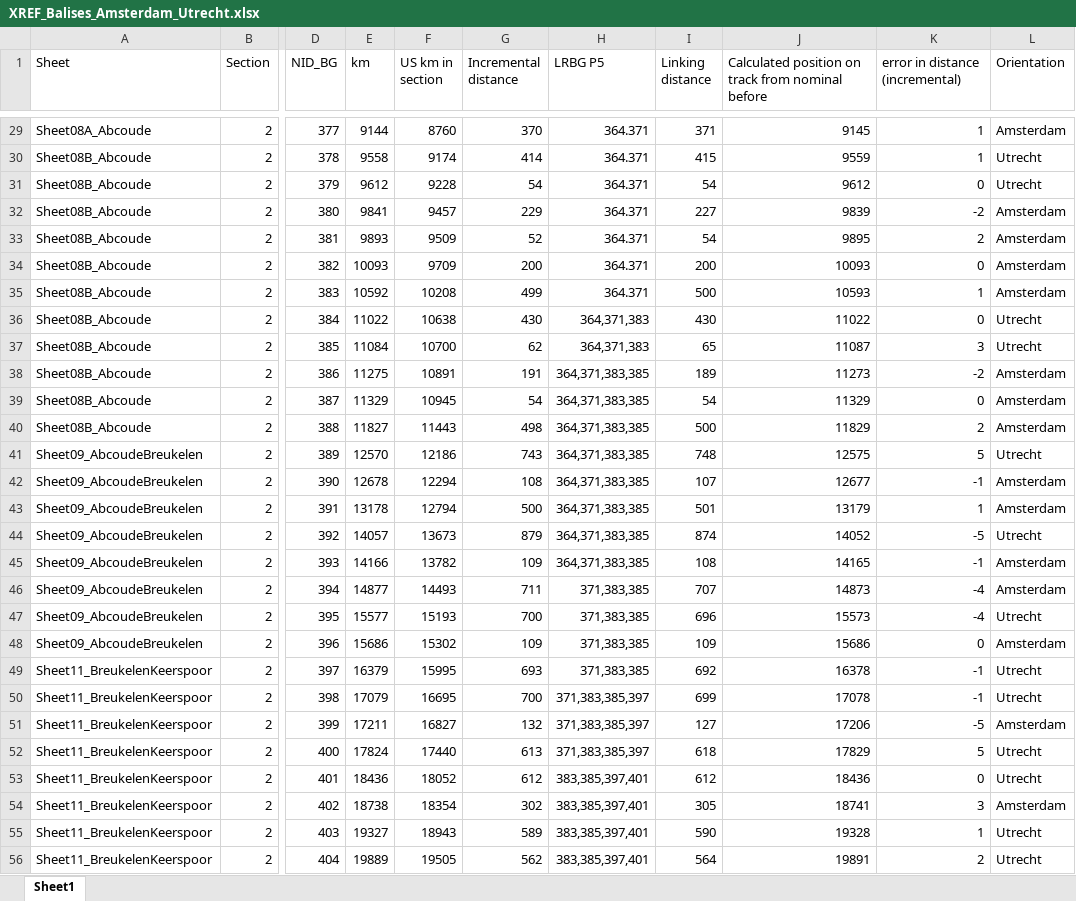
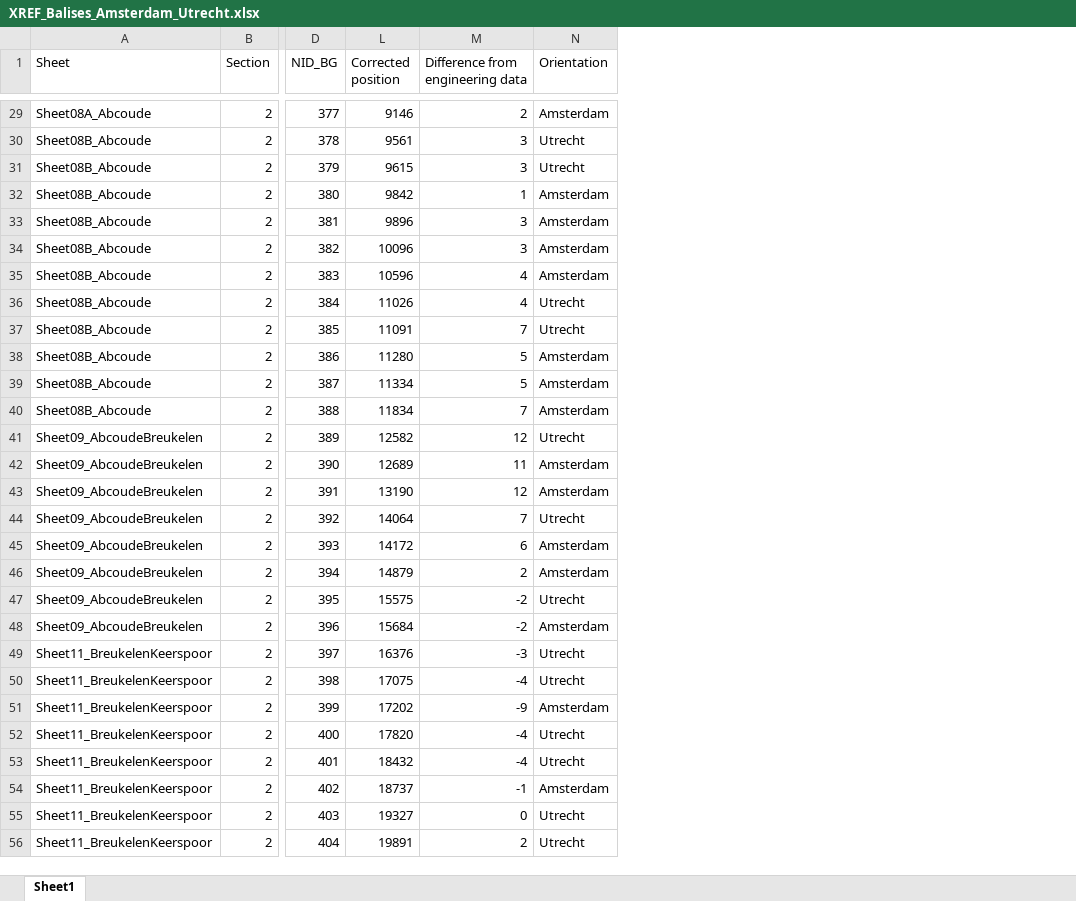
Before and after one commit to openETCS/modeling, an Excel workbook: model/Scade/System/TracksideDynamicModel/TestTracks/UtrechtAmsterdam_oETCS/XREF_Balises_Amsterdam_Utrecht.xlsx, sheet Sheet1, drawn as a sheet; only a part is shown, gaps mark what is left out; values as stored, in another font and other column widths than the file's, no cell formats; removed rows and columns are numbered as before the commit, all else as after; the diff covers the shown part only; the diff names each change by its address in the sheet, - before the commit and + after, or states it on an @@ line.

```diff
--- a/model/Scade/System/TracksideDynamicModel/TestTracks/UtrechtAmsterdam_oETCS/XREF_Balises_Amsterdam_Utrecht.xlsx (sheet Sheet1)
+++ b/model/Scade/System/TracksideDynamicModel/TestTracks/UtrechtAmsterdam_oETCS/XREF_Balises_Amsterdam_Utrecht.xlsx (sheet Sheet1)
@@ column E (km) hidden, rows 29-56: 9144 | 9558 | 9612 | 9841 | 9893 | 10093 | 10592 | 11022 | 11084 | 11275 | 11329 | 11827 | 12570 | 12678 | 13178 | 14057 | 14166 | 14877 | 15577 | 15686 | 16379 | 17079 | 17211 | 17824 | 18436 | 18738 | 19327 | 19889 @@
@@ column F (US km in section) hidden, rows 29-56: 8760 | 9174 | 9228 | 9457 | 9509 | 9709 | 10208 | 10638 | 10700 | 10891 | 10945 | 11443 | 12186 | 12294 | 12794 | 13673 | 13782 | 14493 | 15193 | 15302 | 15995 | 16695 | 16827 | 17440 | 18052 | 18354 | 18943 | 19505 @@
@@ column G (Incremental distance) hidden, rows 29-56: 370 | 414 | 54 | 229 | 52 | 200 | 499 | 430 | 62 | 191 | 54 | 498 | 743 | 108 | 500 | 879 | 109 | 711 | 700 | 109 | 693 | 700 | 132 | 613 | 612 | 302 | 589 | 562 @@
@@ column H (LRBG P5) hidden, rows 29-56: 364.371 | 364.371 | 364.371 | 364.371 | 364.371 | 364.371 | 364.371 | 364,371,383 | 364,371,383 | 364,371,383,385 | 364,371,383,385 | 364,371,383,385 | 364,371,383,385 | 364,371,383,385 | 364,371,383,385 | 364,371,383,385 | 364,371,383,385 | 371,383,385 | 371,383,385 | 371,383,385 | 371,383,385 | 371,383,385,397 | 371,383,385,397 | 371,383,385,397 | 383,385,397,401 | 383,385,397,401 | 383,385,397,401 | 383,385,397,401 @@
@@ column I (Linking distance) hidden, rows 29-56: 371 | 415 | 54 | 227 | 54 | 200 | 500 | 430 | 65 | 189 | 54 | 500 | 748 | 107 | 501 | 874 | 108 | 707 | 696 | 109 | 692 | 699 | 127 | 618 | 612 | 305 | 590 | 564 @@
@@ column J hidden, row 1: Calculated position on track from nominal before; rows 29-56: 9145 | 9559 | 9612 | 9839 | 9895 | 10093 | 10593 | 11022 | 11087 | 11273 | 11329 | 11829 | 12575 | 12677 | 13179 | 14052 | 14165 | 14873 | 15573 | 15686 | 16378 | 17078 | 17206 | 17829 | 18436 | 18741 | 19328 | 19891 @@
+column L (Corrected position), rows 29-56: 9146 | 9561 | 9615 | 9842 | 9896 | 10096 | 10596 | 11026 | 11091 | 11280 | 11334 | 11834 | 12582 | 12689 | 13190 | 14064 | 14172 | 14879 | 15575 | 15684 | 16376 | 17075 | 17202 | 17820 | 18432 | 18737 | 19327 | 19891
-M1: error in distance (incremental)
+M1: Difference from engineering data
-M29 (Difference from engineering data): 1
+M29 (Difference from engineering data): 2
-M30 (Difference from engineering data): 1
+M30 (Difference from engineering data): 3
-M31 (Difference from engineering data): 0
+M31 (Difference from engineering data): 3
-M32 (Difference from engineering data): -2
+M32 (Difference from engineering data): 1
-M33 (Difference from engineering data): 2
+M33 (Difference from engineering data): 3
-M34 (Difference from engineering data): 0
+M34 (Difference from engineering data): 3
-M35 (Difference from engineering data): 1
+M35 (Difference from engineering data): 4
-M36 (Difference from engineering data): 0
+M36 (Difference from engineering data): 4
-M37 (Difference from engineering data): 3
+M37 (Difference from engineering data): 7
-M38 (Difference from engineering data): -2
+M38 (Difference from engineering data): 5
-M39 (Difference from engineering data): 0
+M39 (Difference from engineering data): 5
-M40 (Difference from engineering data): 2
+M40 (Difference from engineering data): 7
-M41 (Difference from engineering data): 5
+M41 (Difference from engineering data): 12
-M42 (Difference from engineering data): -1
+M42 (Difference from engineering data): 11
-M43 (Difference from engineering data): 1
+M43 (Difference from engineering data): 12
-M44 (Difference from engineering data): -5
+M44 (Difference from engineering data): 7
-M45 (Difference from engineering data): -1
+M45 (Difference from engineering data): 6
-M46 (Difference from engineering data): -4
+M46 (Difference from engineering data): 2
-M47 (Difference from engineering data): -4
+M47 (Difference from engineering data): -2
-M48 (Difference from engineering data): 0
+M48 (Difference from engineering data): -2
-M49 (Difference from engineering data): -1
+M49 (Difference from engineering data): -3
-M50 (Difference from engineering data): -1
+M50 (Difference from engineering data): -4
-M51 (Difference from engineering data): -5
+M51 (Difference from engineering data): -9
-M52 (Difference from engineering data): 5
+M52 (Difference from engineering data): -4
-M53 (Difference from engineering data): 0
+M53 (Difference from engineering data): -4
-M54 (Difference from engineering data): 3
+M54 (Difference from engineering data): -1
-M55 (Difference from engineering data): 1
+M55 (Difference from engineering data): 0
```
Also changed, not shown: 66 edited cells elsewhere in this sheet, cell formats, formulas that keep their value, hidden cells, 8 other files.
